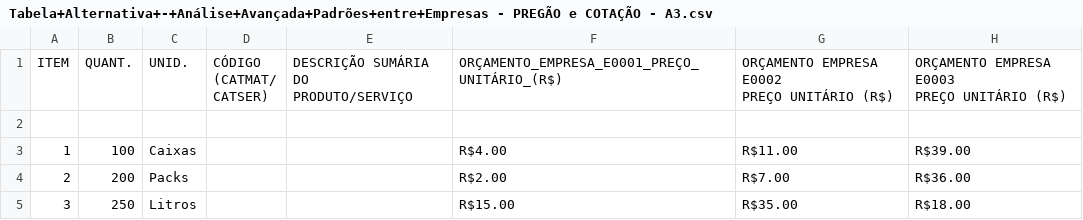
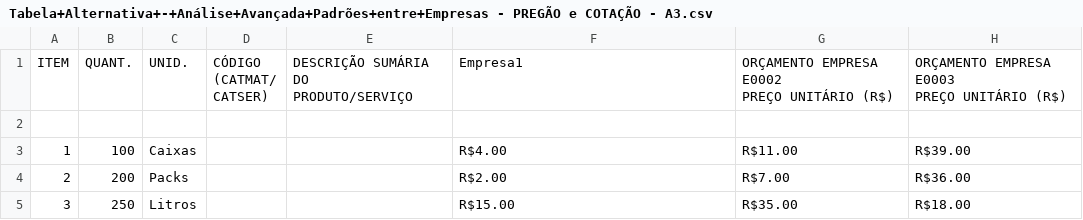
Before and after one commit to Cogitus/Est-dios-Mapinguari, a CSV file: tabelas/Tabela+Alternativa+-+Análise+Avançada+Padrões+entre+Empresas - PREGÃO e COTAÇÃO - A3.csv, drawn as a sheet; only a part is shown; the diff names each change by its address in the sheet, - before the commit and + after, or states it on an @@ line.

Commit message:
Update Tabela+Alternativa+-+Análise+Avançada+Padrões+entre+Empresas - PREGÃO e COTAÇÃO - A3.csv

```diff
--- a/tabelas/Tabela+Alternativa+-+Análise+Avançada+Padrões+entre+Empresas - PREGÃO e COTAÇÃO - A3.csv
+++ b/tabelas/Tabela+Alternativa+-+Análise+Avançada+Padrões+entre+Empresas - PREGÃO e COTAÇÃO - A3.csv
-F1: ORÇAMENTO_EMPRESA_E0001_PREÇO_UNITÁRIO_(R$)
+F1: Empresa1
```
